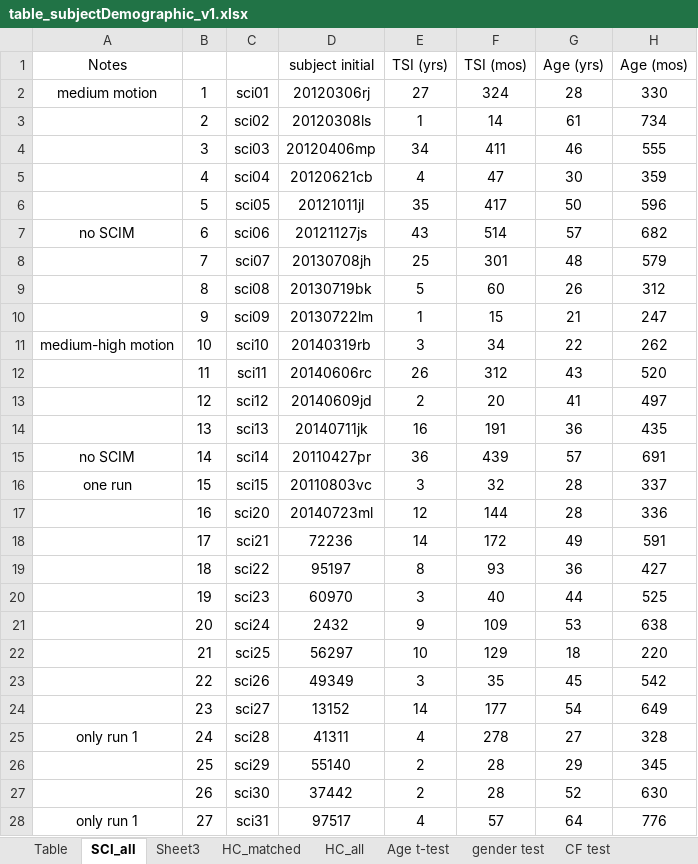
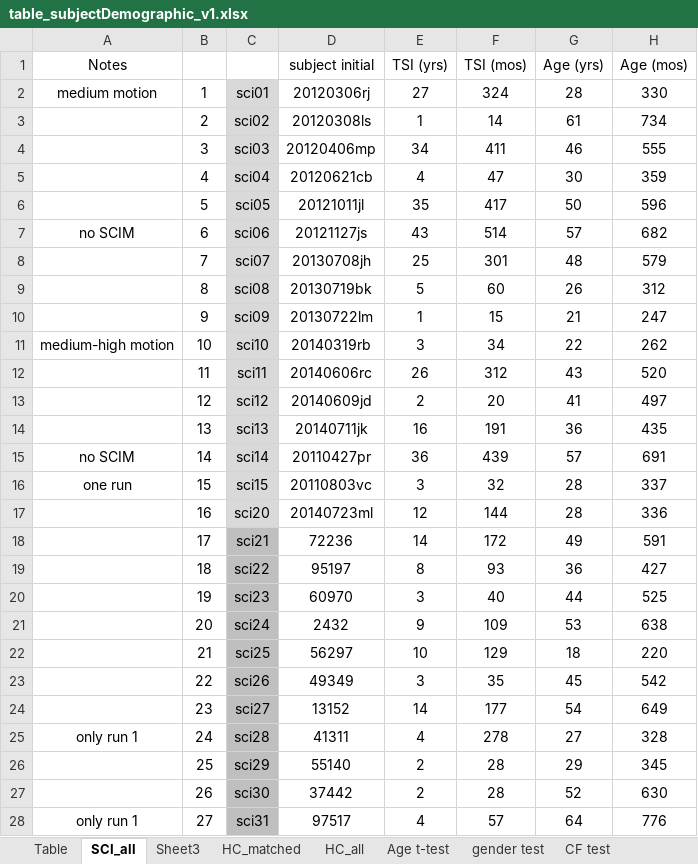
Before and after one commit to fvfarahani/SCI_GraphTheory, an Excel workbook: table_subjectDemographic_v1.xlsx, sheet SCI_all, drawn as a sheet; only a part is shown; values as stored, in another font and other column widths than the file's, no borders; charts and pictures not drawn; the diff covers the shown part only; the diff names each change by its address in the sheet, - before the commit and + after, or states it on an @@ line.

```diff
--- a/table_subjectDemographic_v1.xlsx (sheet SCI_all)
+++ b/table_subjectDemographic_v1.xlsx (sheet SCI_all)
-C2:C17 fill: none
+C2:C17 fill: #D9D9D9
-C18:C28 fill: none
+C18:C28 fill: #BFBFBF
```
Also changed, not shown: 6 added rows and cell formats elsewhere in this sheet, 7 other files.
